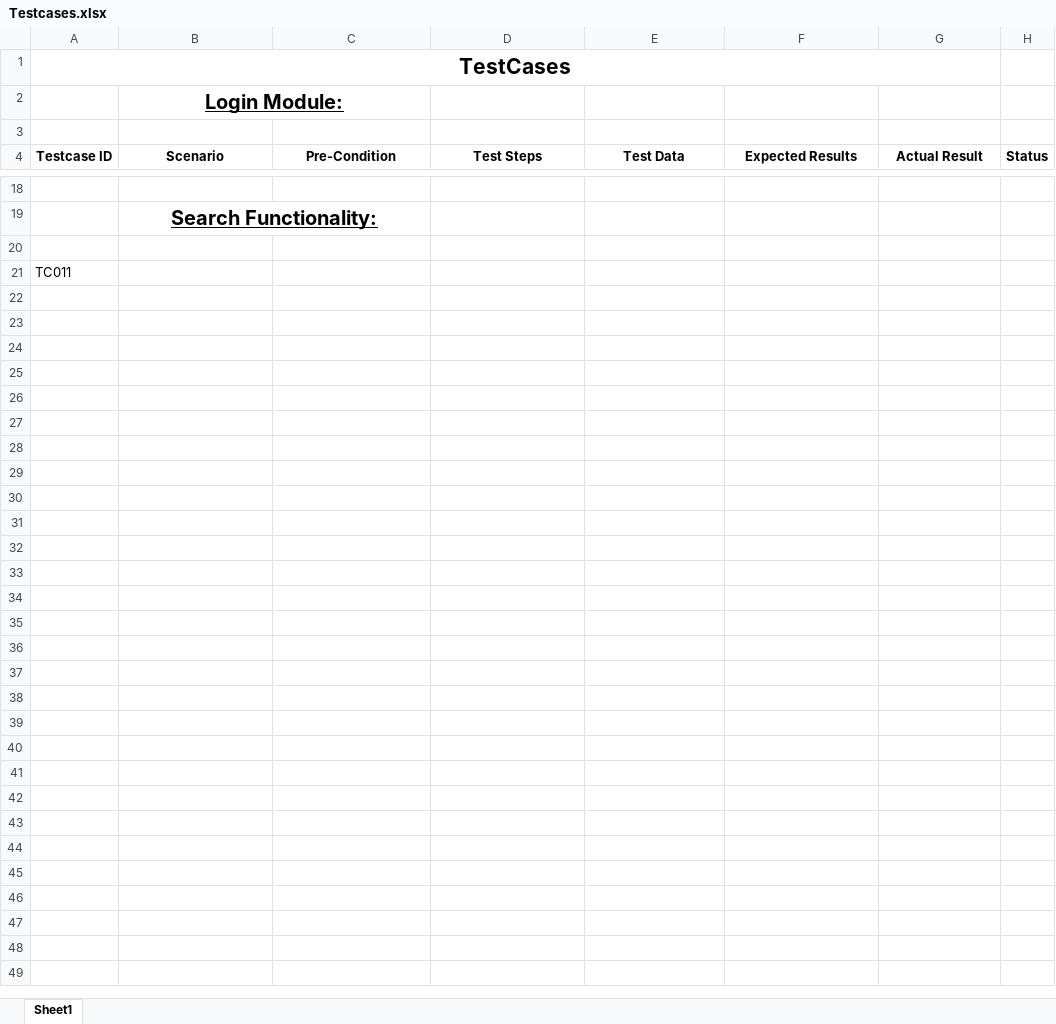
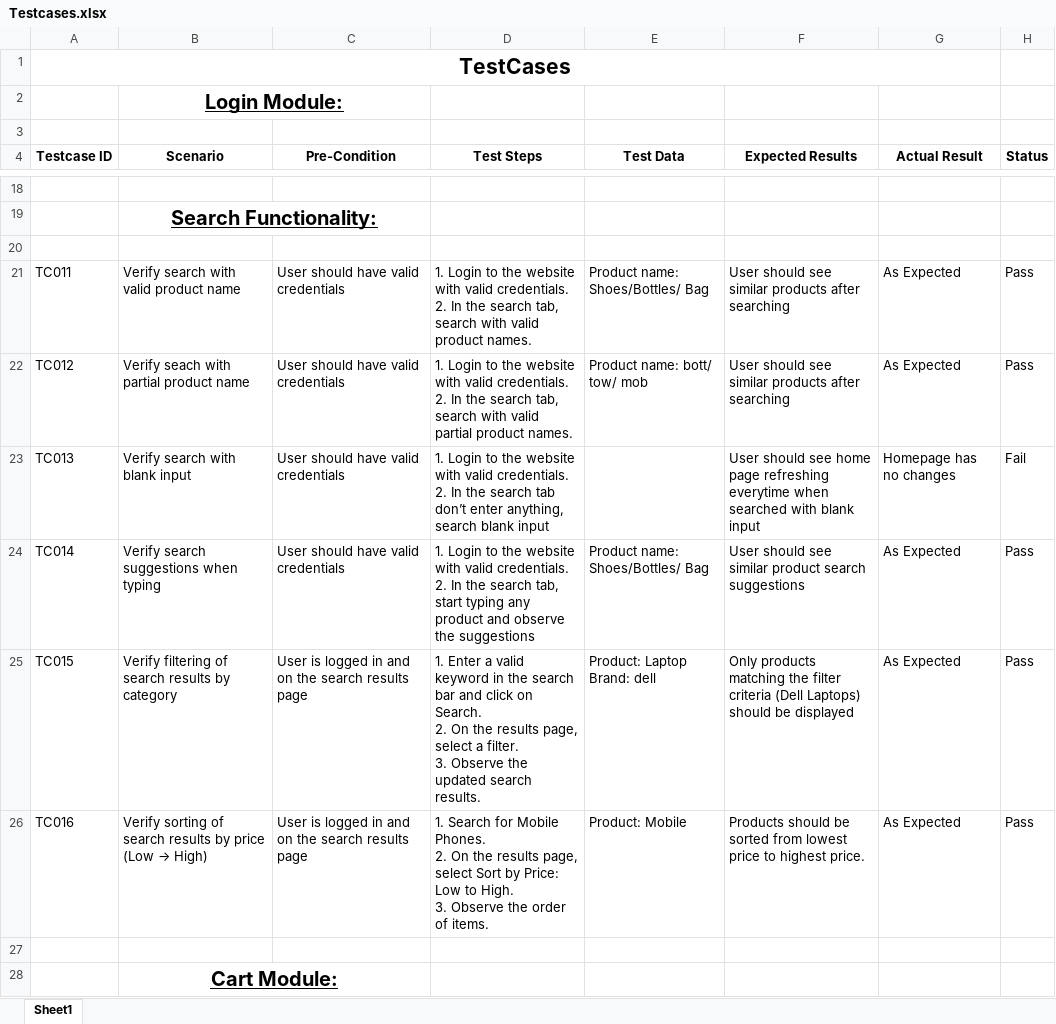
Before and after one commit to bhoomika-n01/Manual-Testing-Artifacts, an Excel workbook: Testcases.xlsx, sheet Sheet1, drawn as a sheet; only a part is shown, gaps mark what is left out; values as stored, in another font and other column widths than the file's, no borders; addresses are those after the commit; ↵ is a line break in a cell; the diff covers the shown part only; the diff names each change by its address in the sheet, - before the commit and + after, or states it on an @@ line.

```diff
--- a/Testcases.xlsx (sheet Sheet1)
+++ b/Testcases.xlsx (sheet Sheet1)
+row 21: TC011 | Verify search with valid product name | User should have valid credentials | 1. Login to the website with valid credentials. ↵ 2. In the search tab, search with valid product names. | Product name: Shoes/Bottles/ Bag | User should see similar products after searching | As Expected | Pass
+row 22: TC012 | Verify seach with partial product name | User should have valid credentials | 1. Login to the website with valid credentials. ↵ 2. In the search tab, search with valid partial product names. | Product name: bott/ tow/ mob | User should see similar products after searching | As Expected | Pass
+row 23: TC013 | Verify search with blank input | User should have valid credentials | 1. Login to the website with valid credentials. ↵ 2. In the search tab don’t enter anything, search blank input |  | User should see home page refreshing everytime when searched with blank input | Homepage has no changes | Fail
+row 24: TC014 | Verify search suggestions when typing | User should have valid credentials | 1. Login to the website with valid credentials. ↵ 2. In the search tab, start typing any product and observe the suggestions | Product name: Shoes/Bottles/ Bag | User should see similar product search suggestions | As Expected | Pass
+row 25: TC015 | Verify filtering of search results by category | User is logged in and on the search results page | 1. Enter a valid keyword in the search bar and click on Search. ↵ 2. On the results page, select a filter. ↵ 3. Observe the updated search results. | Product: Laptop ↵ Brand: dell | Only products matching the filter criteria (Dell Laptops) should be displayed | As Expected | Pass
+row 26: TC016 | Verify sorting of search results by price (Low → High) | User is logged in and on the search results page | 1. Search for Mobile Phones. ↵ 2. On the results page, select Sort by Price: Low to High. ↵ 3. Observe the order of items. | Product: Mobile | Products should be sorted from lowest price to highest price. | As Expected | Pass
-A27 (Testcase ID): TC011
+A27 (Testcase ID): (empty)
+row 28:  | Cart Module:
```
Also changed, not shown: 18 added rows elsewhere in this sheet.
